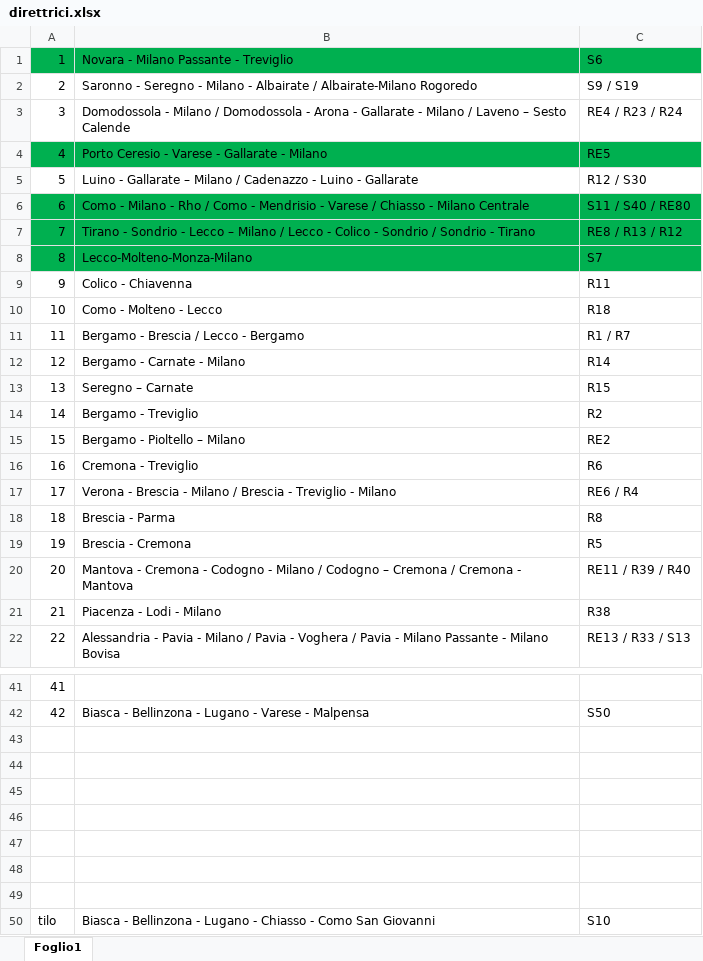
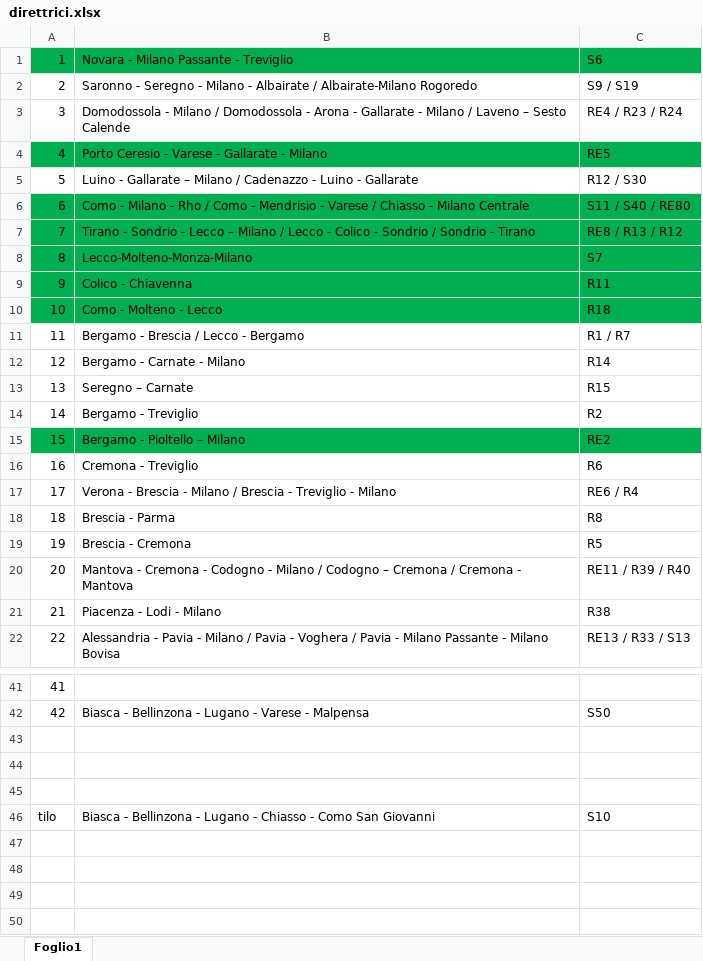
Before and after one commit to Tommiganci/Trenord_monitor, an Excel workbook: direttrici/direttrici.xlsx, sheet Foglio1, drawn as a sheet; only a part is shown, gaps mark what is left out; values as stored, in another font and other column widths than the file's, no borders; the diff names each change by its address in the sheet, - before the commit and + after, or states it on an @@ line.

Commit message:
aggiornamento direttrici

```diff
--- a/direttrici/direttrici.xlsx (sheet Foglio1)
+++ b/direttrici/direttrici.xlsx (sheet Foglio1)
-A9:C10 fill: none
+A9:C10 fill: #00B050
-A15:C15 fill: none
+A15:C15 fill: #00B050
-row 46: (empty)
-row 47: (empty)
-row 48: (empty)
-row 49: (empty)
```
Also changed, not shown: 2 other files.
